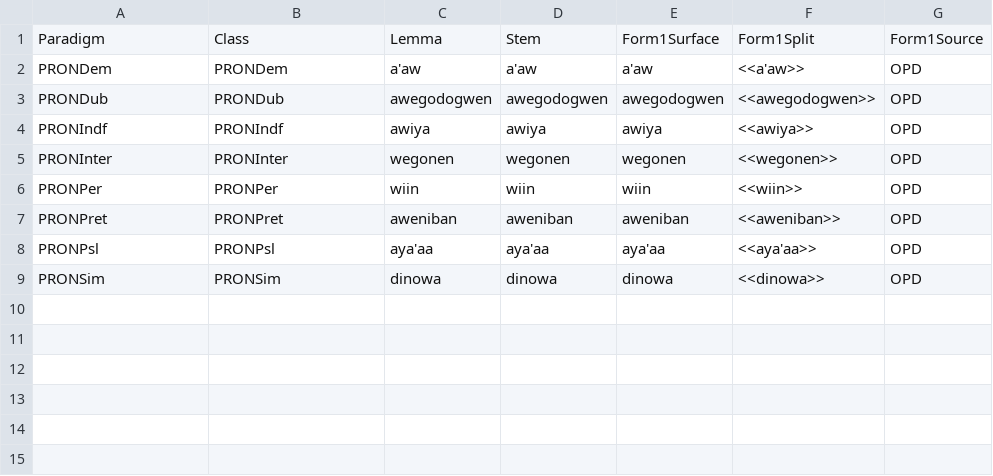
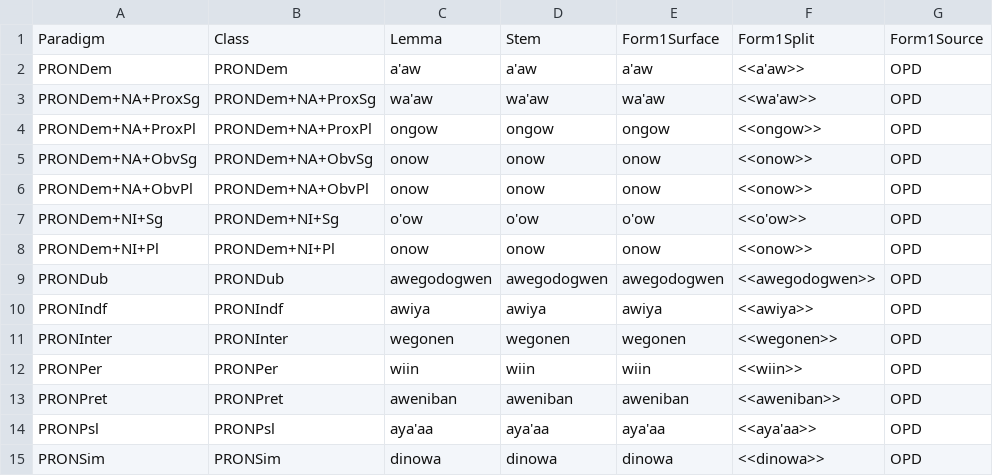
Before and after one commit to ELF-Lab/OjibweMorph, a CSV file: OtherSpreadsheets/PRON.csv, drawn as a sheet; the diff names each change by its address in the sheet, - before the commit and + after, or states it on an @@ line.

Commit message:
Add animacy, obviation, and number to pronouns

```diff
--- a/OtherSpreadsheets/PRON.csv
+++ b/OtherSpreadsheets/PRON.csv
+row 3: PRONDem+NA+ProxSg | PRONDem+NA+ProxSg | wa'aw | wa'aw | wa'aw | <<wa'aw>> | OPD
+row 4: PRONDem+NA+ProxPl | PRONDem+NA+ProxPl | ongow | ongow | ongow | <<ongow>> | OPD
+row 5: PRONDem+NA+ObvSg | PRONDem+NA+ObvSg | onow | onow | onow | <<onow>> | OPD
+row 6: PRONDem+NA+ObvPl | PRONDem+NA+ObvPl | onow | onow | onow | <<onow>> | OPD
+row 7: PRONDem+NI+Sg | PRONDem+NI+Sg | o'ow | o'ow | o'ow | <<o'ow>> | OPD
+row 8: PRONDem+NI+Pl | PRONDem+NI+Pl | onow | onow | onow | <<onow>> | OPD
```
